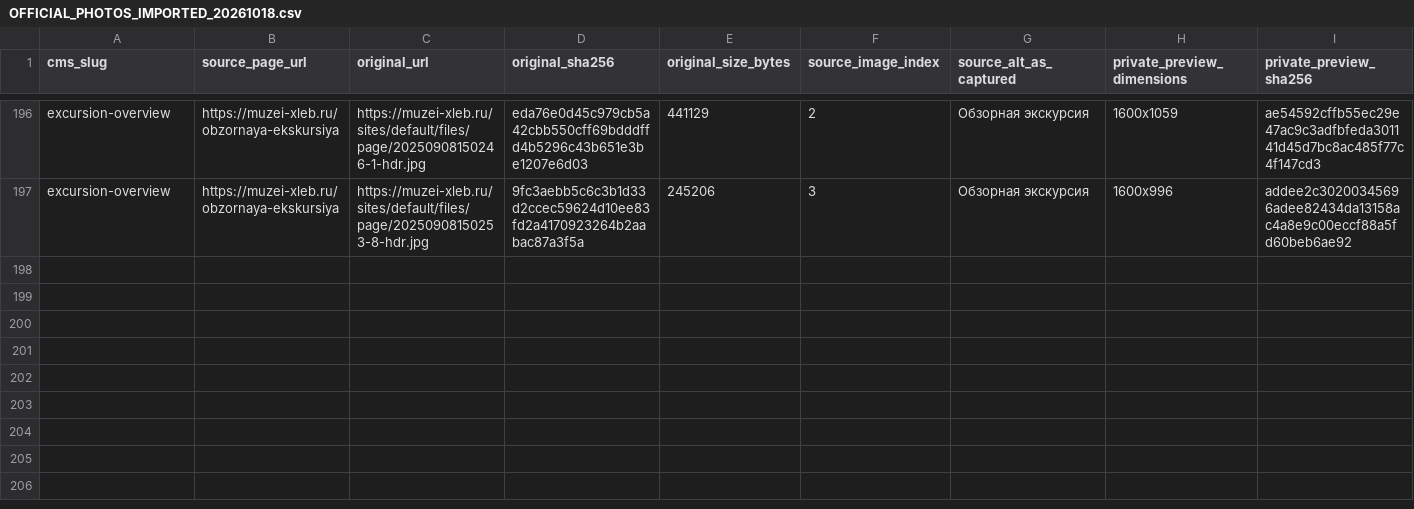
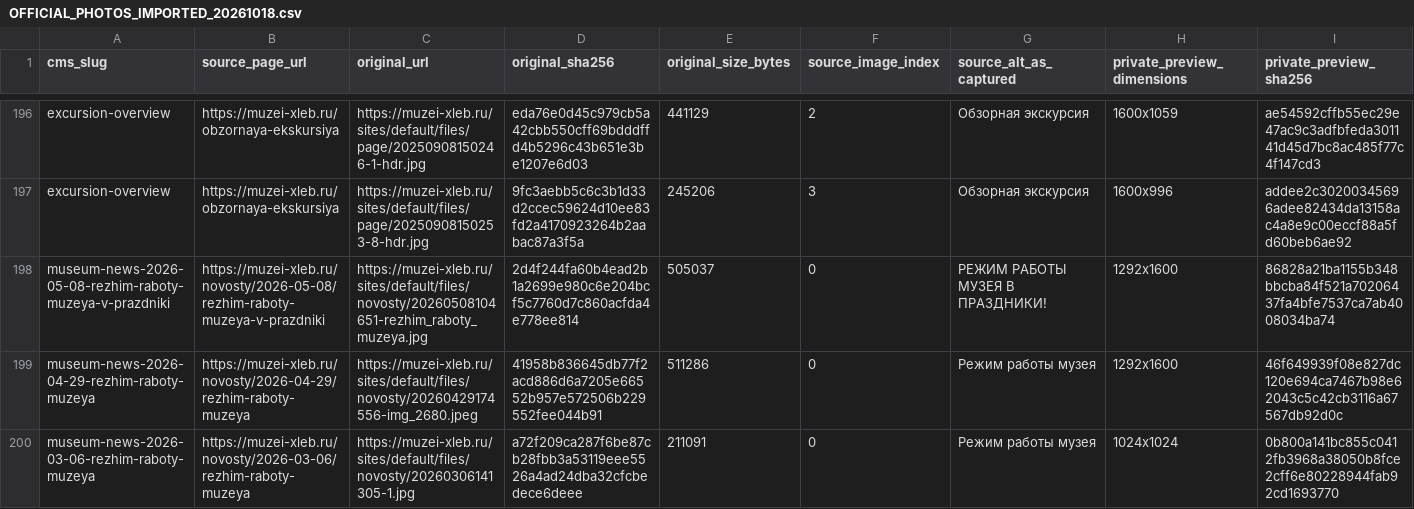
Before and after one commit to arvectum2/musbread, a CSV file: docs/source-migration/OFFICIAL_PHOTOS_IMPORTED_20261018.csv, drawn as a sheet; only a part is shown, gaps mark what is left out; rows hold the shown columns only; the diff names each change by its address in the sheet, - before the commit and + after, or states it on an @@ line.

Commit message:
feat(musbread): extend authentic museum news and exhibition archives

```diff
--- a/docs/source-migration/OFFICIAL_PHOTOS_IMPORTED_20261018.csv
+++ b/docs/source-migration/OFFICIAL_PHOTOS_IMPORTED_20261018.csv
+row 198: museum-news-2026-05-08-rezhim-raboty-muzeya-v-prazdniki | https://muzei-xleb.ru/novosty/2026-05-08/rezhim-raboty-muzeya-v-prazdniki | https://muzei-xleb.ru/sites/default/files/novosty/20260508104651-rezhim_raboty_muzeya.jpg | 2d4f244fa60b4ead2b1a2699e980c6e204bcf5c7760d7c860acfda4e778ee814 | 505037 | 0 | РЕЖИМ РАБОТЫ МУЗЕЯ В ПРАЗДНИКИ! | 1292x1600 | 86828a21ba1155b348bbcba84f521a70206437fa4bfe7537ca7ab4008034ba74
+row 199: museum-news-2026-04-29-rezhim-raboty-muzeya | https://muzei-xleb.ru/novosty/2026-04-29/rezhim-raboty-muzeya | https://muzei-xleb.ru/sites/default/files/novosty/20260429174556-img_2680.jpeg | 41958b836645db77f2acd886d6a7205e66552b957e572506b229552fee044b91 | 511286 | 0 | Режим работы музея | 1292x1600 | 46f649939f08e827dc120e694ca7467b98e62043c5c42cb3116a67567db92d0c
+row 200: museum-news-2026-03-06-rezhim-raboty-muzeya | https://muzei-xleb.ru/novosty/2026-03-06/rezhim-raboty-muzeya | https://muzei-xleb.ru/sites/default/files/novosty/20260306141305-1.jpg | a72f209ca287f6be87cb28fbb3a53119eee5526a4ad24dba32cfcbedece6deee | 211091 | 0 | Режим работы музея | 1024x1024 | 0b800a141bc855c0412fb3968a38050b8fce2cff6e80228944fab92cd1693770
```
Also changed, not shown: 32 other files.
